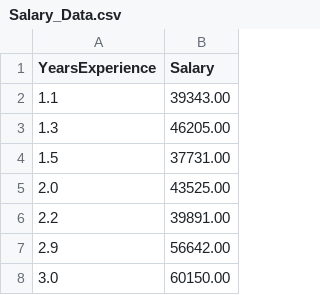
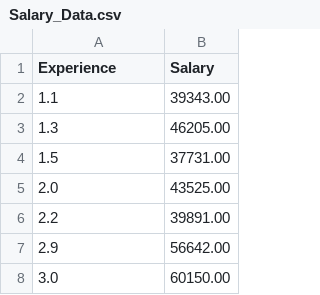
Before and after one commit to YashBoda/Salary_Prediction, a CSV file: Salary_Data.csv, drawn as a sheet; only a part is shown.

Commit message:
Update Salary_Data.csv

```diff
--- a/Salary_Data.csv
+++ b/Salary_Data.csv
@@ -1,2 +1,2 @@
-YearsExperience,Salary
+Experience,Salary
 1.1,39343.00
```
